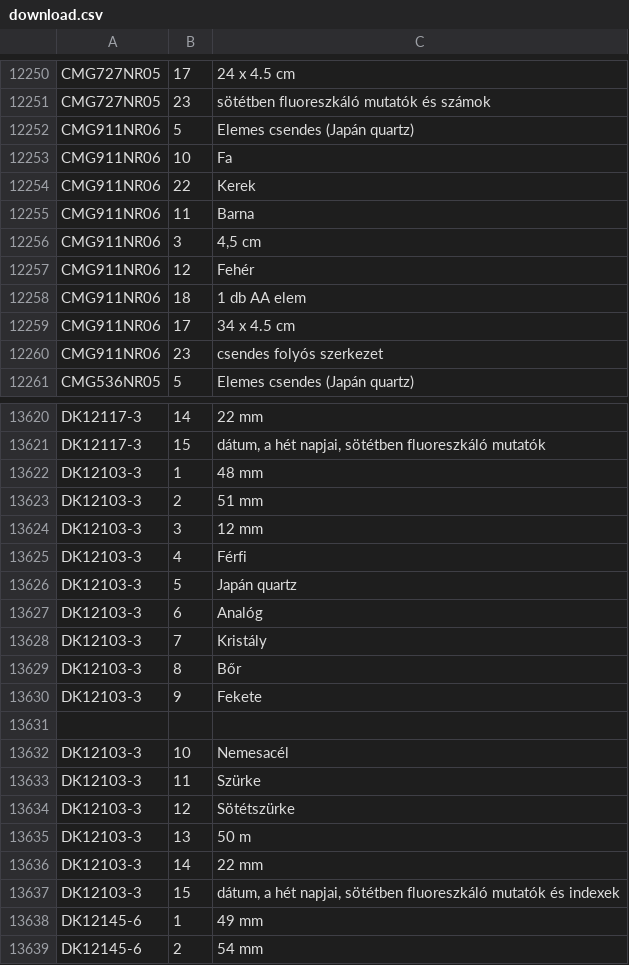
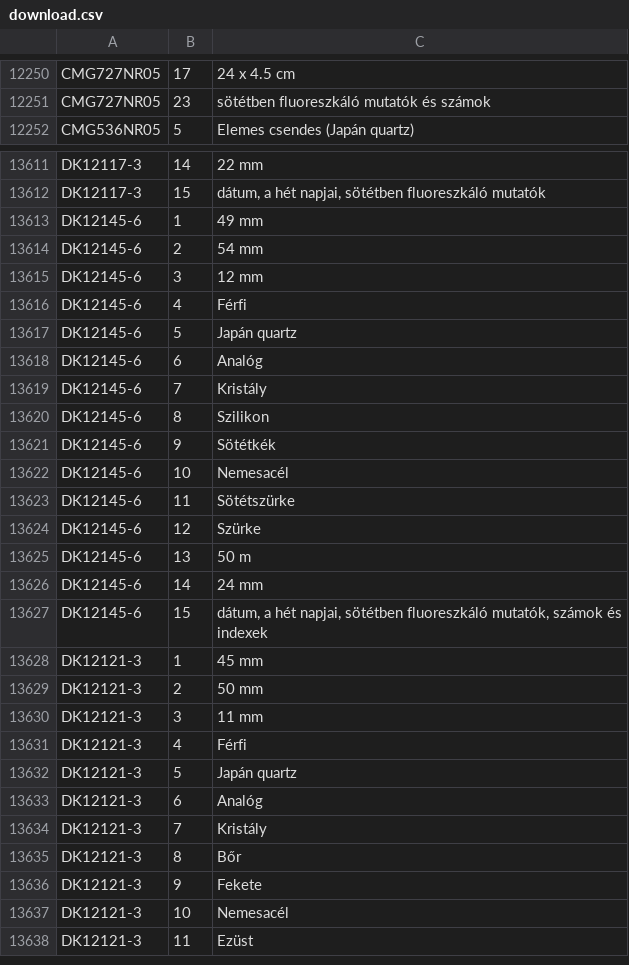
Before and after one commit to yorozultd/hun-eng, a CSV file: XmlCreator/download.csv, drawn as a sheet; only a part is shown, gaps mark what is left out; the shorter side is filled out with more unchanged rows; the diff covers the shown part only.

```diff
--- a/XmlCreator/download.csv
+++ b/XmlCreator/download.csv
@@ -12251,11 +12251,2 @@ CMG727NR05|17|24 x 4.5 cm|
 CMG727NR05|23|sötétben fluoreszkáló mutatók és számok|
-CMG911NR06|5|Elemes csendes (Japán quartz)|
-CMG911NR06|10|Fa|
-CMG911NR06|22|Kerek|
-CMG911NR06|11|Barna|
-CMG911NR06|3|4,5 cm|
-CMG911NR06|12|Fehér|
-CMG911NR06|18|1 db AA elem|
-CMG911NR06|17|34 x 4.5 cm|
-CMG911NR06|23|csendes folyós szerkezet|
 CMG536NR05|5|Elemes csendes (Japán quartz)|
@@ -13621,18 +13612,2 @@ DK12117-3|14|22 mm|
 DK12117-3|15|dátum, a hét napjai, sötétben fluoreszkáló mutatók|
-DK12103-3|1|48 mm|
-DK12103-3|2|51 mm|
-DK12103-3|3|12 mm|
-DK12103-3|4|Férfi|
-DK12103-3|5|Japán quartz|
-DK12103-3|6|Analóg|
-DK12103-3|7|Kristály|
-DK12103-3|8|Bőr|
-DK12103-3|9|Fekete
-|
-DK12103-3|10|Nemesacél|
-DK12103-3|11|Szürke|
-DK12103-3|12|Sötétszürke|
-DK12103-3|13|50 m|
-DK12103-3|14|22 mm|
-DK12103-3|15|dátum, a hét napjai, sötétben fluoreszkáló mutatók és indexek|
 DK12145-6|1|49 mm|
```
Also changed, not shown: 41 removed rows and 1 edited cell elsewhere in this file, 3 other files.
